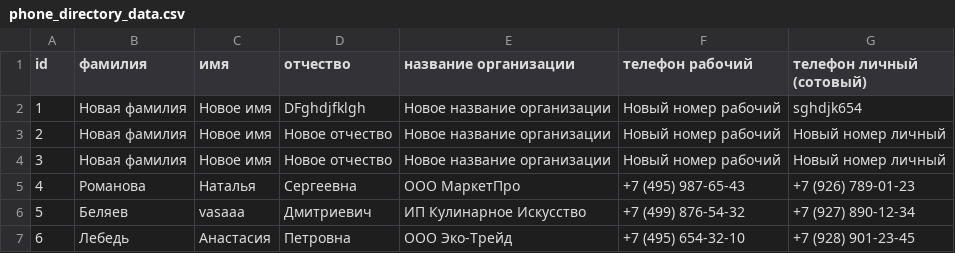
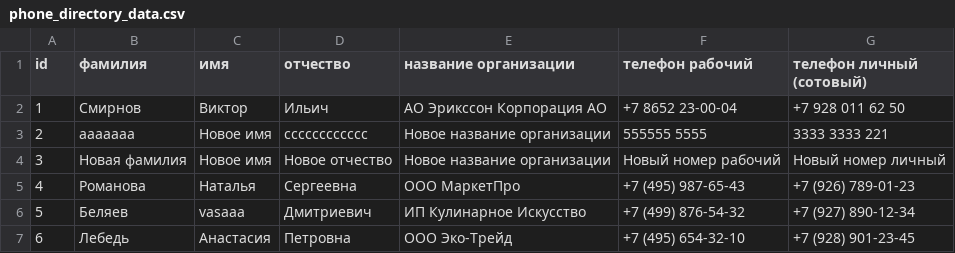
Before and after one commit to Victor-Smirnoff/phone_directory_repository, a CSV file: phone_directory_data.csv, drawn as a sheet; only a part is shown.

```diff
--- a/phone_directory_data.csv
+++ b/phone_directory_data.csv
@@ -1,4 +1,4 @@
 id;фамилия;имя;отчество;название организации;телефон рабочий;телефон личный (сотовый)
-1;Новая фамилия;Новое имя;DFghdjfklgh;Новое название организации;Новый номер рабочий;sghdjk654
-2;Новая фамилия;Новое имя;Новое отчество;Новое название организации;Новый номер рабочий;Новый номер личный
+1;Смирнов;Виктор;Ильич;АО Эрикссон Корпорация АО;+7 8652 23-00-04;+7 928 011 62 50
+2;aaaaaaa;Новое имя;cccccccccccc;Новое название организации;555555 5555;3333 3333 221
 3;Новая фамилия;Новое имя;Новое отчество;Новое название организации;Новый номер рабочий;Новый номер личный
```
Also changed, not shown: 1 other file.
